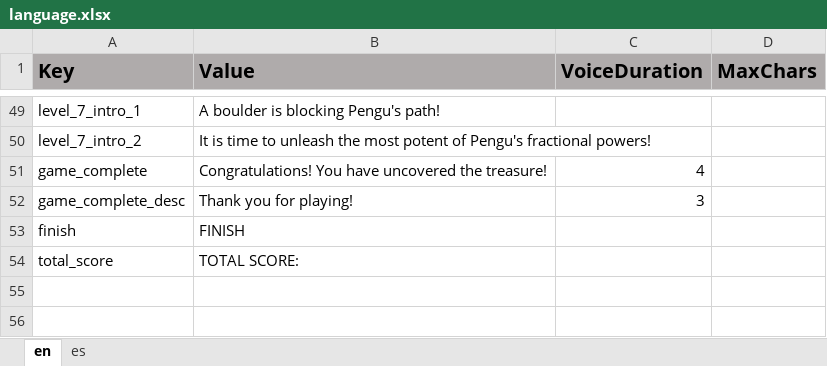
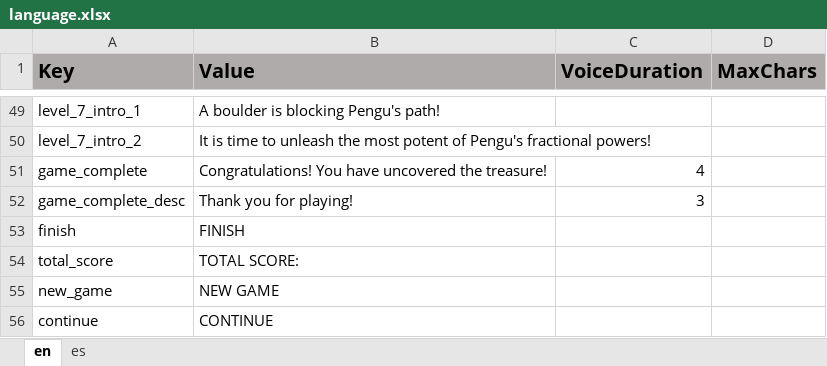
Before and after one commit to ddionisio/LL_5NFA1, an Excel workbook: Language/language.xlsx, sheet en, drawn as a sheet; only a part is shown, gaps mark what is left out; values as stored, in another font and other column widths than the file's, no borders; the diff names each change by its address in the sheet, - before the commit and + after, or states it on an @@ line.

Commit message:
added "continue" and "new"

```diff
--- a/Language/language.xlsx (sheet en)
+++ b/Language/language.xlsx (sheet en)
+row 55: new_game | NEW GAME
+row 56: continue | CONTINUE
```
Also changed, not shown: sheet es, 9 other files.
